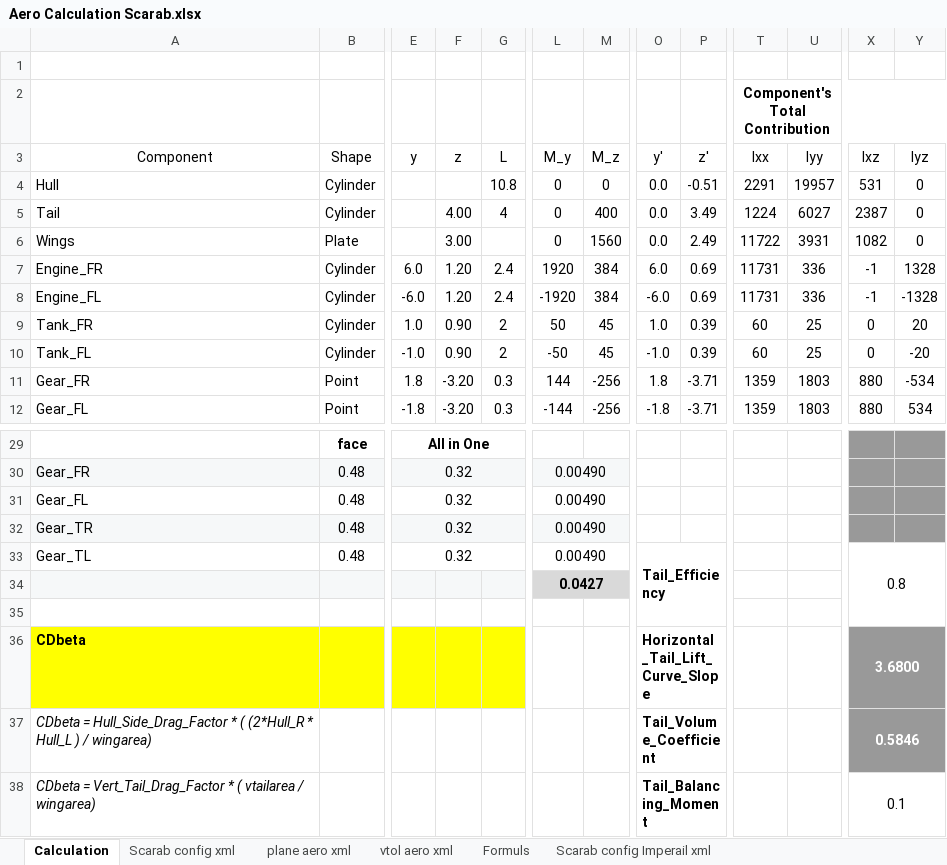
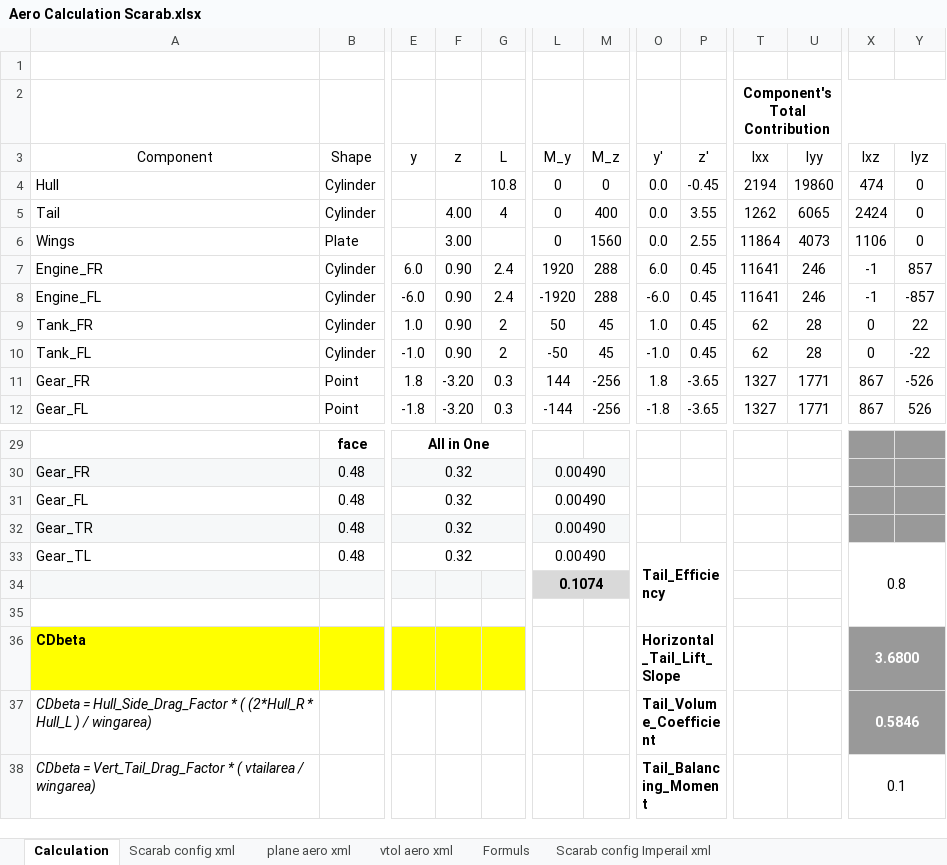
Before and after one commit to FrontierPilot/Frontier-Pilot-Simulator-2-JSBSim, an Excel workbook: Resources/Aero Calculation Scarab.xlsx, sheet Calculation, drawn as a sheet; only a part is shown, gaps mark what is left out; values as stored, in another font and other column widths than the file's, no borders; charts and pictures and table styles not drawn; the diff covers the shown part only; the diff names each change by its address in the sheet, - before the commit and + after, or states it on an @@ line.

```diff
--- a/Resources/Aero Calculation Scarab.xlsx (sheet Calculation)
+++ b/Resources/Aero Calculation Scarab.xlsx (sheet Calculation)
-P4 (z'): -0.51
+P4 (z'): -0.45
-T4 (Ixx): 2291
+T4 (Ixx): 2194
-U4 (Iyy): 19957
+U4 (Iyy): 19860
-X4 (Ixz): 531
+X4 (Ixz): 474
-P5 (z'): 3.49
+P5 (z'): 3.55
-T5 (Ixx): 1224
+T5 (Ixx): 1262
-U5 (Iyy): 6027
+U5 (Iyy): 6065
-X5 (Ixz): 2387
+X5 (Ixz): 2424
-P6 (z'): 2.49
+P6 (z'): 2.55
-T6 (Ixx): 11722
+T6 (Ixx): 11864
-U6 (Iyy): 3931
+U6 (Iyy): 4073
-X6 (Ixz): 1082
+X6 (Ixz): 1106
-F7:F8 (z): 1.20
+F7:F8 (z): 0.90
-M7:M8 (М_z): 384
+M7:M8 (М_z): 288
-P7:P8 (z'): 0.69
+P7:P8 (z'): 0.45
-T7:T8 (Ixx): 11731
+T7:T8 (Ixx): 11641
-U7:U8 (Iyy): 336
+U7:U8 (Iyy): 246
-Y7 (Iyz): 1328
+Y7 (Iyz): 857
-Y8 (Iyz): -1328
+Y8 (Iyz): -857
-P9:P10 (z'): 0.39
+P9:P10 (z'): 0.45
-T9:T10 (Ixx): 60
+T9:T10 (Ixx): 62
-U9:U10 (Iyy): 25
+U9:U10 (Iyy): 28
-Y9 (Iyz): 20
+Y9 (Iyz): 22
-Y10 (Iyz): -20
+Y10 (Iyz): -22
-P11:P12 (z'): -3.71
+P11:P12 (z'): -3.65
-T11:T12 (Ixx): 1359
+T11:T12 (Ixx): 1327
-U11:U12 (Iyy): 1803
+U11:U12 (Iyy): 1771
-X11:X12 (Ixz): 880
+X11:X12 (Ixz): 867
-Y11 (Iyz): -534
+Y11 (Iyz): -526
-Y12 (Iyz): 534
+Y12 (Iyz): 526
-L34 (М_y): 0.0427
+L34 (М_y): 0.1074
-O36 (y'): Horizontal_Tail_Lift_Curve_Slope
+O36 (y'): Horizontal_Tail_Lift_Slope
```
Also changed, not shown: 12 added rows, 2 removed rows and 24 edited cells elsewhere in this sheet, sheet plane aero xml, sheet vtol aero xml, sheet Scarab config xml, sheet Scarab config Imperail xml, hidden cells, 6 other files.
